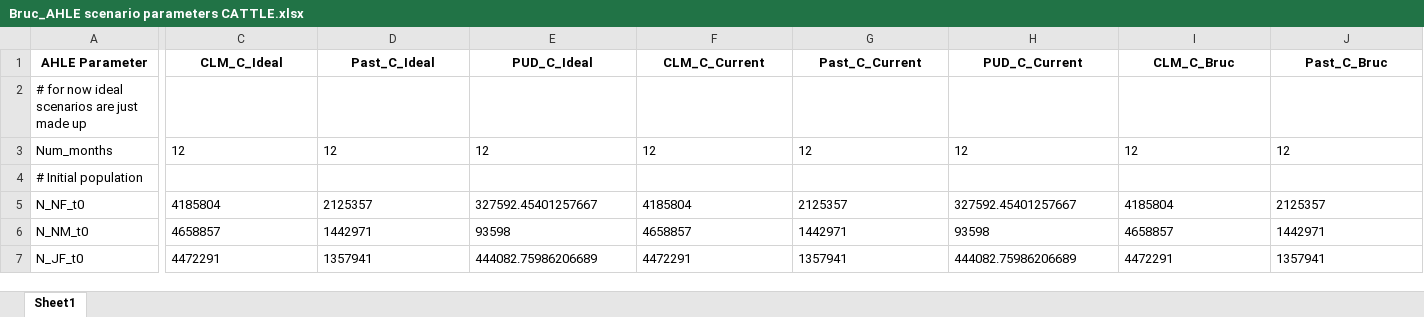
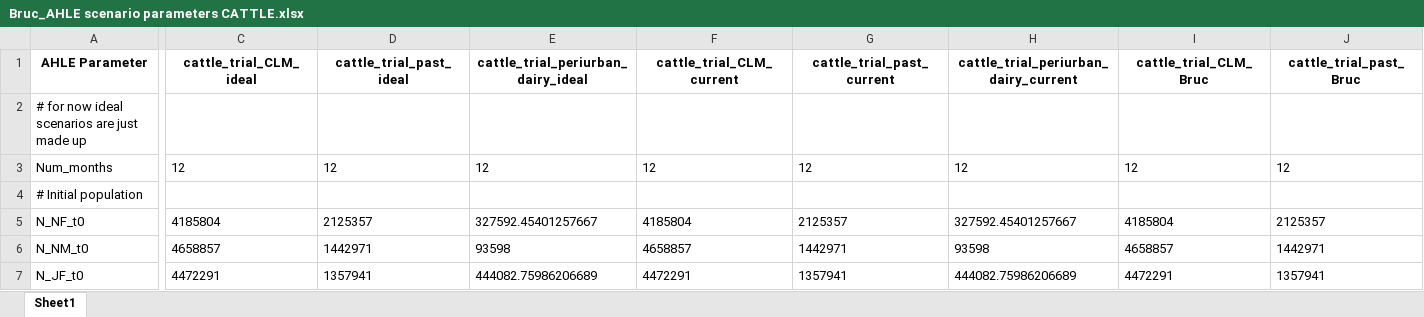
Before and after one commit to vetlee2/GBADsLiverpool_ly, an Excel workbook: Ethiopia Workspace/Code and Control Files/Bruc_AHLE scenario parameters CATTLE.xlsx, sheet Sheet1, drawn as a sheet; only a part is shown, gaps mark what is left out; values as stored, in another font and other column widths than the file's, no borders; the diff covers the shown part only; the diff names each change by its address in the sheet, - before the commit and + after, or states it on an @@ line.

Commit message:
Basic run of Brucellosis scenarios for Ethiopia
Renamed columns in Bruc_AHLE scenario parameters CATTLE.xlsx to match other scenario file

```diff
--- a/Ethiopia Workspace/Code and Control Files/Bruc_AHLE scenario parameters CATTLE.xlsx (sheet Sheet1)
+++ b/Ethiopia Workspace/Code and Control Files/Bruc_AHLE scenario parameters CATTLE.xlsx (sheet Sheet1)
-C1: CLM_C_Ideal
+C1: cattle_trial_CLM_ideal
-D1: Past_C_Ideal
+D1: cattle_trial_past_ideal
-E1: PUD_C_Ideal
+E1: cattle_trial_periurban_dairy_ideal
-F1: CLM_C_Current
+F1: cattle_trial_CLM_current
-G1: Past_C_Current
+G1: cattle_trial_past_current
-H1: PUD_C_Current
+H1: cattle_trial_periurban_dairy_current
-I1: CLM_C_Bruc
+I1: cattle_trial_CLM_Bruc
-J1: Past_C_Bruc
+J1: cattle_trial_past_Bruc
```
Also changed, not shown: 1 edited cell elsewhere in this sheet, 32 other files.
